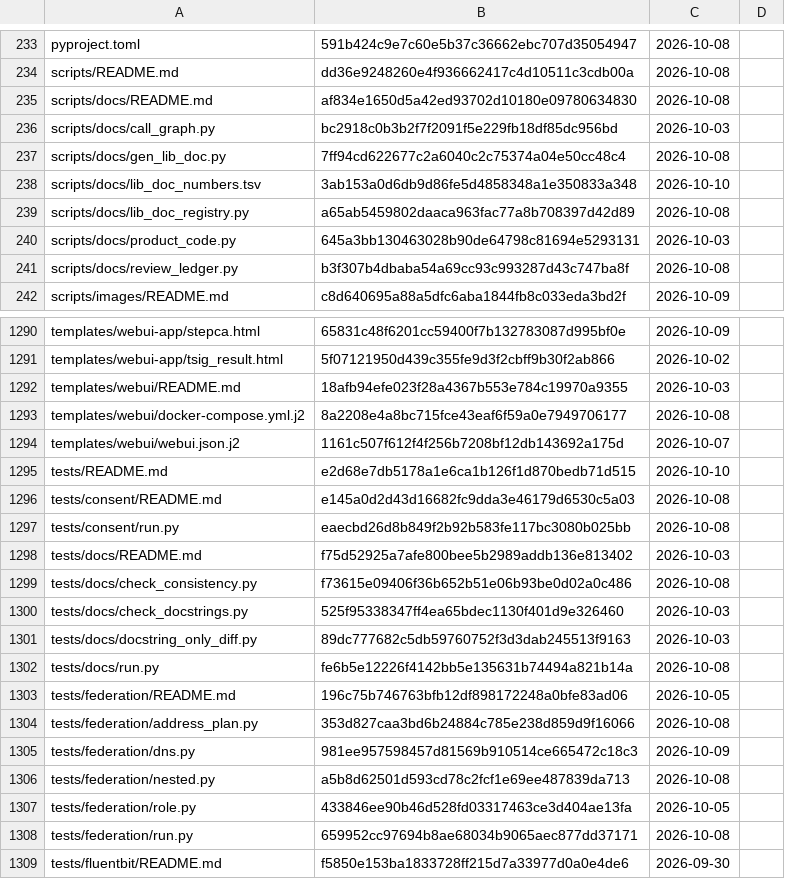
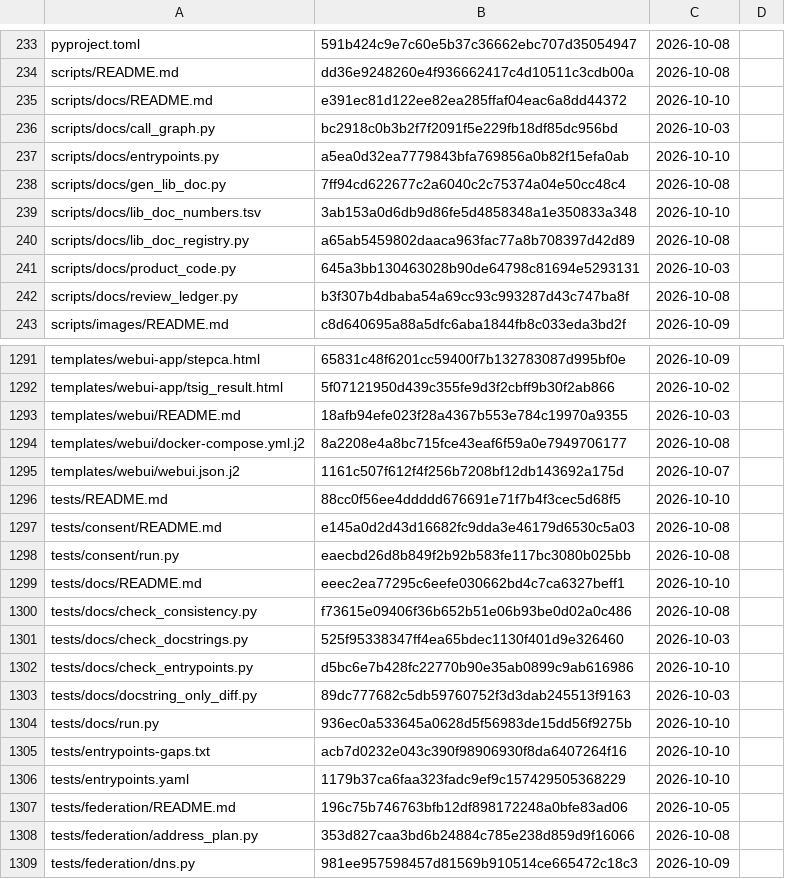
Before and after one commit to archdukejim/open-fabric, a TSV file: docs/volume_2_engineering_decisions/assets/review-ledger.tsv, drawn as a sheet; only a part is shown, gaps mark what is left out; the shorter side is filled out with more unchanged rows.

```diff
--- a/docs/volume_2_engineering_decisions/assets/review-ledger.tsv
+++ b/docs/volume_2_engineering_decisions/assets/review-ledger.tsv
@@ -234,4 +234,5 @@ pyproject.toml	591b424c9e7c60e5b37c36662ebc707d35054947	2026-10-08
 scripts/README.md	dd36e9248260e4f936662417c4d10511c3cdb00a	2026-10-08	
-scripts/docs/README.md	af834e1650d5a42ed93702d10180e09780634830	2026-10-08	
+scripts/docs/README.md	e391ec81d122ee82ea285ffaf04eac6a8dd44372	2026-10-10	
 scripts/docs/call_graph.py	bc2918c0b3b2f7f2091f5e229fb18df85dc956bd	2026-10-03	
+scripts/docs/entrypoints.py	a5ea0d32ea7779843bfa769856a0b82f15efa0ab	2026-10-10	
 scripts/docs/gen_lib_doc.py	7ff94cd622677c2a6040c2c75374a04e50cc48c4	2026-10-08	
@@ -1294,10 +1295,13 @@ templates/webui/docker-compose.yml.j2	8a2208e4a8bc715fce43eaf6f59a0e7949706177	2
 templates/webui/webui.json.j2	1161c507f612f4f256b7208bf12db143692a175d	2026-10-07	
-tests/README.md	e2d68e7db5178a1e6ca1b126f1d870bedb71d515	2026-10-10	
+tests/README.md	88cc0f56ee4ddddd676691e71f7b4f3cec5d68f5	2026-10-10	
 tests/consent/README.md	e145a0d2d43d16682fc9dda3e46179d6530c5a03	2026-10-08	
 tests/consent/run.py	eaecbd26d8b849f2b92b583fe117bc3080b025bb	2026-10-08	
-tests/docs/README.md	f75d52925a7afe800bee5b2989addb136e813402	2026-10-03	
+tests/docs/README.md	eeec2ea77295c6eefe030662bd4c7ca6327beff1	2026-10-10	
 tests/docs/check_consistency.py	f73615e09406f36b652b51e06b93be0d02a0c486	2026-10-08	
 tests/docs/check_docstrings.py	525f95338347ff4ea65bdec1130f401d9e326460	2026-10-03	
+tests/docs/check_entrypoints.py	d5bc6e7b428fc22770b90e35ab0899c9ab616986	2026-10-10	
 tests/docs/docstring_only_diff.py	89dc777682c5db59760752f3d3dab245513f9163	2026-10-03	
-tests/docs/run.py	fe6b5e12226f4142bb5e135631b74494a821b14a	2026-10-08	
+tests/docs/run.py	936ec0a533645a0628d5f56983de15dd56f9275b	2026-10-10	
+tests/entrypoints-gaps.txt	acb7d0232e043c390f98906930f8da6407264f16	2026-10-10	
+tests/entrypoints.yaml	1179b37ca6faa323fadc9ef9c157429505368229	2026-10-10	
 tests/federation/README.md	196c75b746763bfb12df898172248a0bfe83ad06	2026-10-05	
```
Also changed, not shown: 8 other files.
